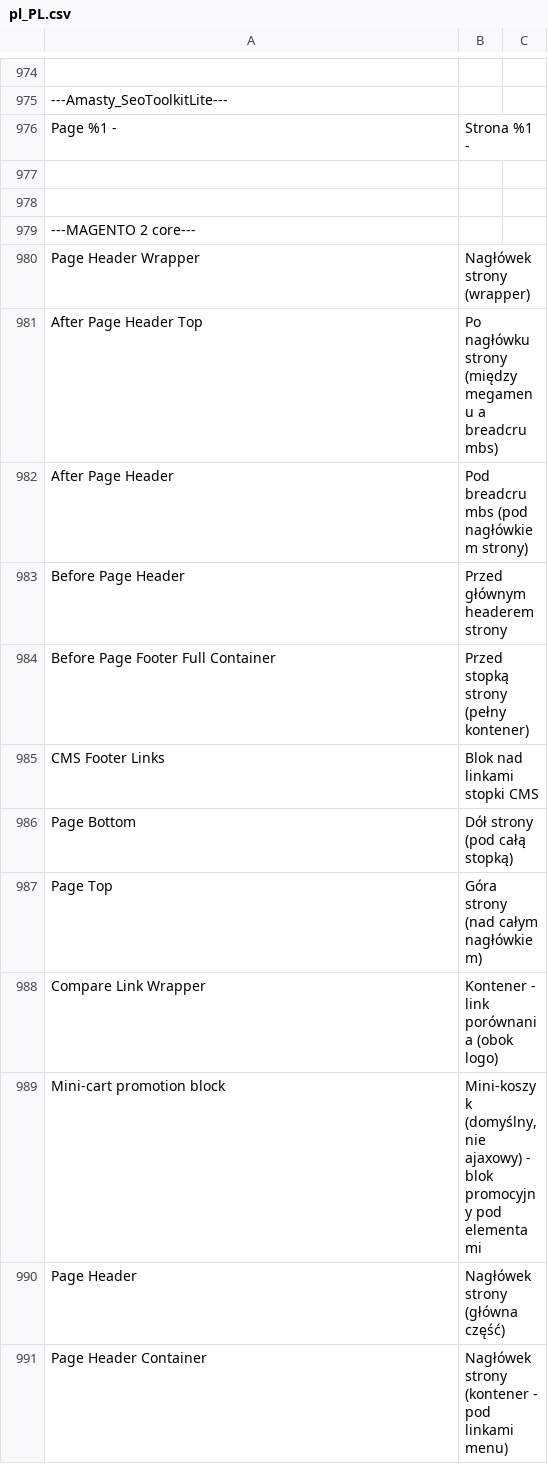
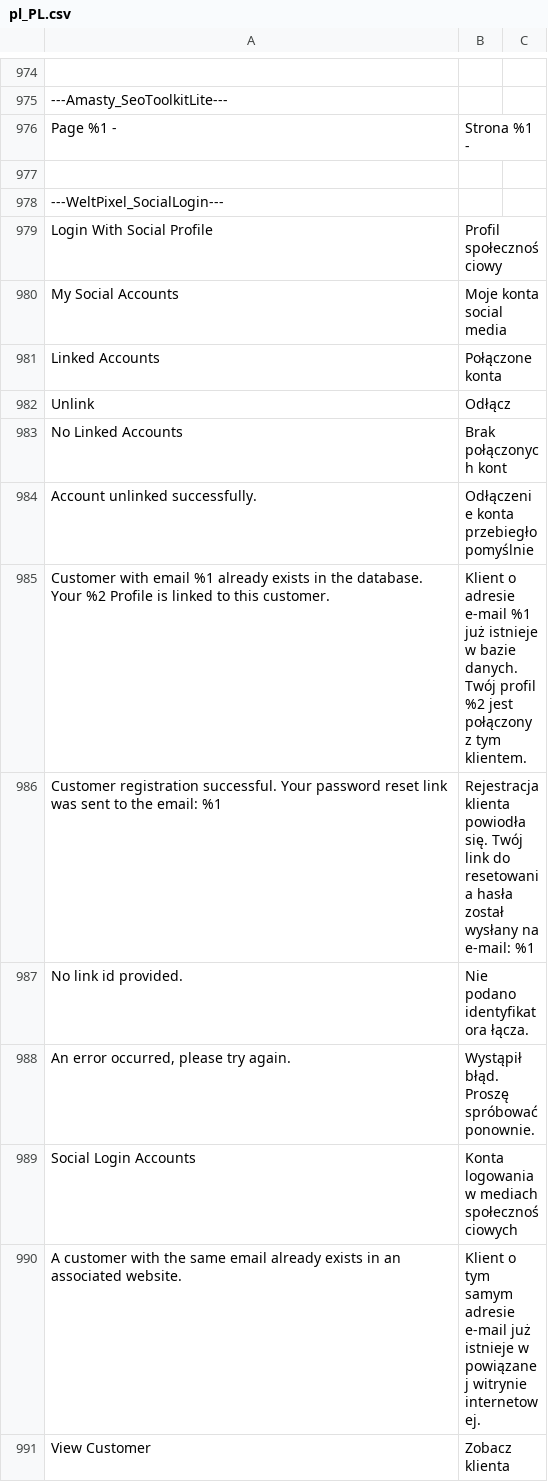
Before and after one commit to dev-jq/magento2-pl-translations-for-3rd-party-modules, a CSV file: app/i18n/xyz-modules/override/pl_PL.csv, drawn as a sheet; only a part is shown, gaps mark what is left out; the shorter side is filled out with more unchanged rows; the diff covers the shown part only; the diff names each change by its address in the sheet, - before the commit and + after, or states it on an @@ line.

Commit message:
Added transtations for WeltPixel_SocialLogin

```diff
--- a/app/i18n/xyz-modules/override/pl_PL.csv
+++ b/app/i18n/xyz-modules/override/pl_PL.csv
+row 978: ---WeltPixel_SocialLogin---
+row 979: Login With Social Profile | Profil społecznościowy
+row 980: My Social Accounts | Moje konta social media
+row 981: Linked Accounts | Połączone konta
+row 982: Unlink | Odłącz
+row 983: No Linked Accounts | Brak połączonych kont
+row 984: Account unlinked successfully. | Odłączenie konta przebiegło pomyślnie
+row 985: Customer with email %1 already exists in the database. Your %2 Profile is linked to this customer. | Klient o adresie e-mail %1 już istnieje w bazie danych. Twój profil %2 jest połączony z tym klientem.
+row 986: Customer registration successful. Your password reset link was sent to the email: %1 | Rejestracja klienta powiodła się. Twój link do resetowania hasła został wysłany na e-mail: %1
+row 987: No link id provided. | Nie podano identyfikatora łącza.
+row 988: An error occurred, please try again. | Wystąpił błąd. Proszę spróbować ponownie.
+row 989: Social Login Accounts | Konta logowania w mediach społecznościowych
+row 990: A customer with the same email already exists in an associated website. | Klient o tym samym adresie e-mail już istnieje w powiązanej witrynie internetowej.
+row 991: View Customer | Zobacz klienta
```
Also changed, not shown: 14 added rows elsewhere in this file.
